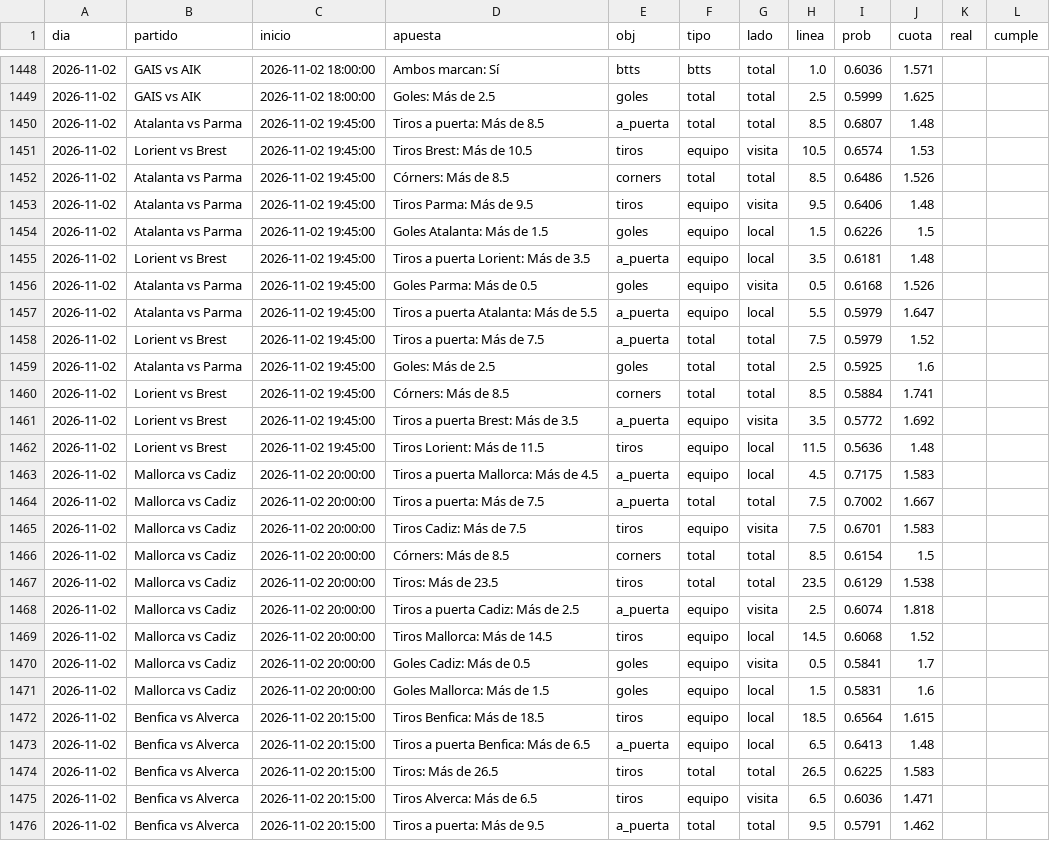
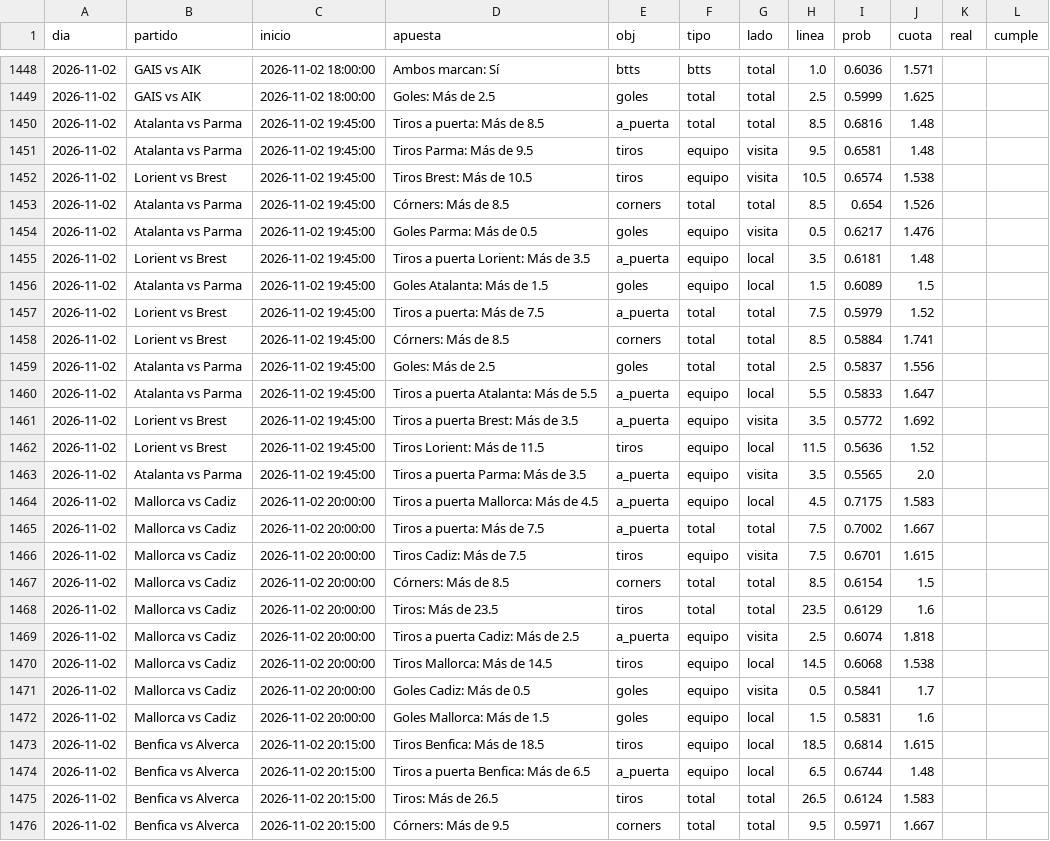
Before and after one commit to HectorMontiel/sharpicks, a CSV file: arriesgadas_seguimiento.csv, drawn as a sheet; only a part is shown, gaps mark what is left out; the diff covers the shown part only.

```diff
--- a/arriesgadas_seguimiento.csv
+++ b/arriesgadas_seguimiento.csv
@@ -1449,28 +1449,28 @@ dia,partido,inicio,apuesta,obj,tipo,lado,linea,prob,cuota,real,cumple
 2026-11-02,GAIS vs AIK,2026-11-02 18:00:00,Goles: Más de 2.5,goles,total,total,2.5,0.5999,1.625,,
-2026-11-02,Atalanta vs Parma,2026-11-02 19:45:00,Tiros a puerta: Más de 8.5,a_puerta,total,total,8.5,0.6807,1.48,,
-2026-11-02,Lorient vs Brest,2026-11-02 19:45:00,Tiros Brest: Más de 10.5,tiros,equipo,visita,10.5,0.6574,1.53,,
-2026-11-02,Atalanta vs Parma,2026-11-02 19:45:00,Córners: Más de 8.5,corners,total,total,8.5,0.6486,1.526,,
-2026-11-02,Atalanta vs Parma,2026-11-02 19:45:00,Tiros Parma: Más de 9.5,tiros,equipo,visita,9.5,0.6406,1.48,,
-2026-11-02,Atalanta vs Parma,2026-11-02 19:45:00,Goles Atalanta: Más de 1.5,goles,equipo,local,1.5,0.6226,1.5,,
+2026-11-02,Atalanta vs Parma,2026-11-02 19:45:00,Tiros a puerta: Más de 8.5,a_puerta,total,total,8.5,0.6816,1.48,,
+2026-11-02,Atalanta vs Parma,2026-11-02 19:45:00,Tiros Parma: Más de 9.5,tiros,equipo,visita,9.5,0.6581,1.48,,
+2026-11-02,Lorient vs Brest,2026-11-02 19:45:00,Tiros Brest: Más de 10.5,tiros,equipo,visita,10.5,0.6574,1.538,,
+2026-11-02,Atalanta vs Parma,2026-11-02 19:45:00,Córners: Más de 8.5,corners,total,total,8.5,0.654,1.526,,
+2026-11-02,Atalanta vs Parma,2026-11-02 19:45:00,Goles Parma: Más de 0.5,goles,equipo,visita,0.5,0.6217,1.476,,
 2026-11-02,Lorient vs Brest,2026-11-02 19:45:00,Tiros a puerta Lorient: Más de 3.5,a_puerta,equipo,local,3.5,0.6181,1.48,,
-2026-11-02,Atalanta vs Parma,2026-11-02 19:45:00,Goles Parma: Más de 0.5,goles,equipo,visita,0.5,0.6168,1.526,,
-2026-11-02,Atalanta vs Parma,2026-11-02 19:45:00,Tiros a puerta Atalanta: Más de 5.5,a_puerta,equipo,local,5.5,0.5979,1.647,,
+2026-11-02,Atalanta vs Parma,2026-11-02 19:45:00,Goles Atalanta: Más de 1.5,goles,equipo,local,1.5,0.6089,1.5,,
 2026-11-02,Lorient vs Brest,2026-11-02 19:45:00,Tiros a puerta: Más de 7.5,a_puerta,total,total,7.5,0.5979,1.52,,
-2026-11-02,Atalanta vs Parma,2026-11-02 19:45:00,Goles: Más de 2.5,goles,total,total,2.5,0.5925,1.6,,
 2026-11-02,Lorient vs Brest,2026-11-02 19:45:00,Córners: Más de 8.5,corners,total,total,8.5,0.5884,1.741,,
+2026-11-02,Atalanta vs Parma,2026-11-02 19:45:00,Goles: Más de 2.5,goles,total,total,2.5,0.5837,1.556,,
+2026-11-02,Atalanta vs Parma,2026-11-02 19:45:00,Tiros a puerta Atalanta: Más de 5.5,a_puerta,equipo,local,5.5,0.5833,1.647,,
 2026-11-02,Lorient vs Brest,2026-11-02 19:45:00,Tiros a puerta Brest: Más de 3.5,a_puerta,equipo,visita,3.5,0.5772,1.692,,
-2026-11-02,Lorient vs Brest,2026-11-02 19:45:00,Tiros Lorient: Más de 11.5,tiros,equipo,local,11.5,0.5636,1.48,,
+2026-11-02,Lorient vs Brest,2026-11-02 19:45:00,Tiros Lorient: Más de 11.5,tiros,equipo,local,11.5,0.5636,1.52,,
+2026-11-02,Atalanta vs Parma,2026-11-02 19:45:00,Tiros a puerta Parma: Más de 3.5,a_puerta,equipo,visita,3.5,0.5565,2.0,,
 2026-11-02,Mallorca vs Cadiz,2026-11-02 20:00:00,Tiros a puerta Mallorca: Más de 4.5,a_puerta,equipo,local,4.5,0.7175,1.583,,
 2026-11-02,Mallorca vs Cadiz,2026-11-02 20:00:00,Tiros a puerta: Más de 7.5,a_puerta,total,total,7.5,0.7002,1.667,,
-2026-11-02,Mallorca vs Cadiz,2026-11-02 20:00:00,Tiros Cadiz: Más de 7.5,tiros,equipo,visita,7.5,0.6701,1.583,,
+2026-11-02,Mallorca vs Cadiz,2026-11-02 20:00:00,Tiros Cadiz: Más de 7.5,tiros,equipo,visita,7.5,0.6701,1.615,,
 2026-11-02,Mallorca vs Cadiz,2026-11-02 20:00:00,Córners: Más de 8.5,corners,total,total,8.5,0.6154,1.5,,
-2026-11-02,Mallorca vs Cadiz,2026-11-02 20:00:00,Tiros: Más de 23.5,tiros,total,total,23.5,0.6129,1.538,,
+2026-11-02,Mallorca vs Cadiz,2026-11-02 20:00:00,Tiros: Más de 23.5,tiros,total,total,23.5,0.6129,1.6,,
 2026-11-02,Mallorca vs Cadiz,2026-11-02 20:00:00,Tiros a puerta Cadiz: Más de 2.5,a_puerta,equipo,visita,2.5,0.6074,1.818,,
-2026-11-02,Mallorca vs Cadiz,2026-11-02 20:00:00,Tiros Mallorca: Más de 14.5,tiros,equipo,local,14.5,0.6068,1.52,,
+2026-11-02,Mallorca vs Cadiz,2026-11-02 20:00:00,Tiros Mallorca: Más de 14.5,tiros,equipo,local,14.5,0.6068,1.538,,
 2026-11-02,Mallorca vs Cadiz,2026-11-02 20:00:00,Goles Cadiz: Más de 0.5,goles,equipo,visita,0.5,0.5841,1.7,,
 2026-11-02,Mallorca vs Cadiz,2026-11-02 20:00:00,Goles Mallorca: Más de 1.5,goles,equipo,local,1.5,0.5831,1.6,,
-2026-11-02,Benfica vs Alverca,2026-11-02 20:15:00,Tiros Benfica: Más de 18.5,tiros,equipo,local,18.5,0.6564,1.615,,
-2026-11-02,Benfica vs Alverca,2026-11-02 20:15:00,Tiros a puerta Benfica: Más de 6.5,a_puerta,equipo,local,6.5,0.6413,1.48,,
-2026-11-02,Benfica vs Alverca,2026-11-02 20:15:00,Tiros: Más de 26.5,tiros,total,total,26.5,0.6225,1.583,,
-2026-11-02,Benfica vs Alverca,2026-11-02 20:15:00,Tiros Alverca: Más de 6.5,tiros,equipo,visita,6.5,0.6036,1.471,,
-2026-11-02,Benfica vs Alverca,2026-11-02 20:15:00,Tiros a puerta: Más de 9.5,a_puerta,total,total,9.5,0.5791,1.462,,
+2026-11-02,Benfica vs Alverca,2026-11-02 20:15:00,Tiros Benfica: Más de 18.5,tiros,equipo,local,18.5,0.6814,1.615,,
+2026-11-02,Benfica vs Alverca,2026-11-02 20:15:00,Tiros a puerta Benfica: Más de 6.5,a_puerta,equipo,local,6.5,0.6744,1.48,,
+2026-11-02,Benfica vs Alverca,2026-11-02 20:15:00,Tiros: Más de 26.5,tiros,total,total,26.5,0.6124,1.583,,
+2026-11-02,Benfica vs Alverca,2026-11-02 20:15:00,Córners: Más de 9.5,corners,total,total,9.5,0.5971,1.667,,
```
Also changed, not shown: 11 edited cells elsewhere in this file, analisis_seguimiento.csv, senal_bajas.csv, 21 other files.
